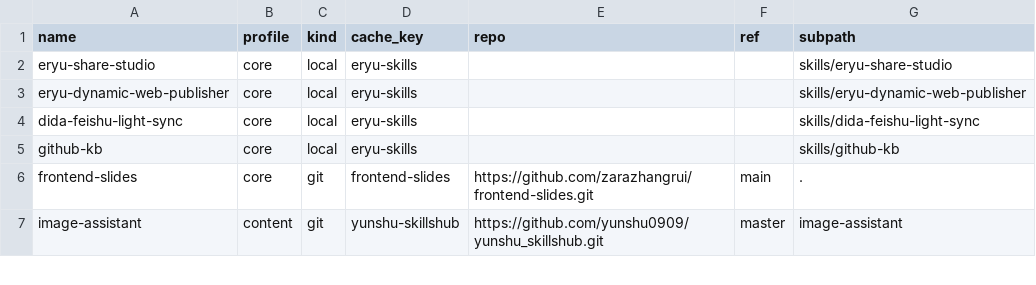
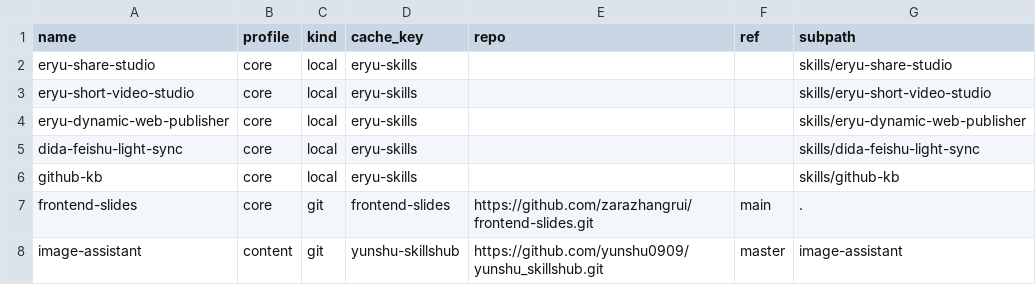
Before and after one commit to sealofyou/eryu-skills, a CSV file: skills.sources.csv, drawn as a sheet; only a part is shown.

Commit message:
固化可审核的竖屏短视频生产 Skill
把选题到发布拆成可恢复项目，加入四个用户审核点、异常分支、状态数据源和项目初始化模板，避免再次依赖单次会话记忆。\n\nConfidence: 高，结构校验与初始化冒烟均通过。\nScope-risk: 低，仅新增个人 Skill 并加入 core 安装清单。\nTested: quick_validate、py_compile、带平台与审核模式参数的项目初始化冒烟。

```diff
--- a/skills.sources.csv
+++ b/skills.sources.csv
@@ -2,2 +2,3 @@ name,profile,kind,cache_key,repo,ref,subpath
 eryu-share-studio,core,local,eryu-skills,,,skills/eryu-share-studio
+eryu-short-video-studio,core,local,eryu-skills,,,skills/eryu-short-video-studio
 eryu-dynamic-web-publisher,core,local,eryu-skills,,,skills/eryu-dynamic-web-publisher
```
Also changed, not shown: 14 other files.
